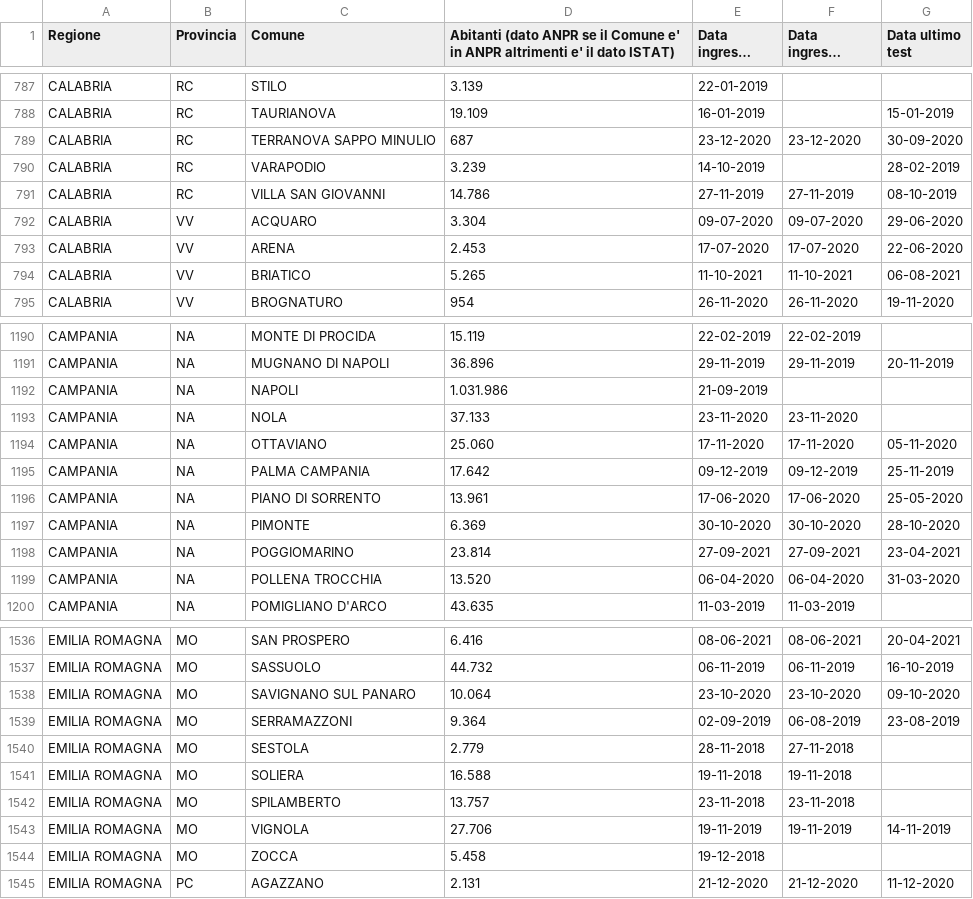
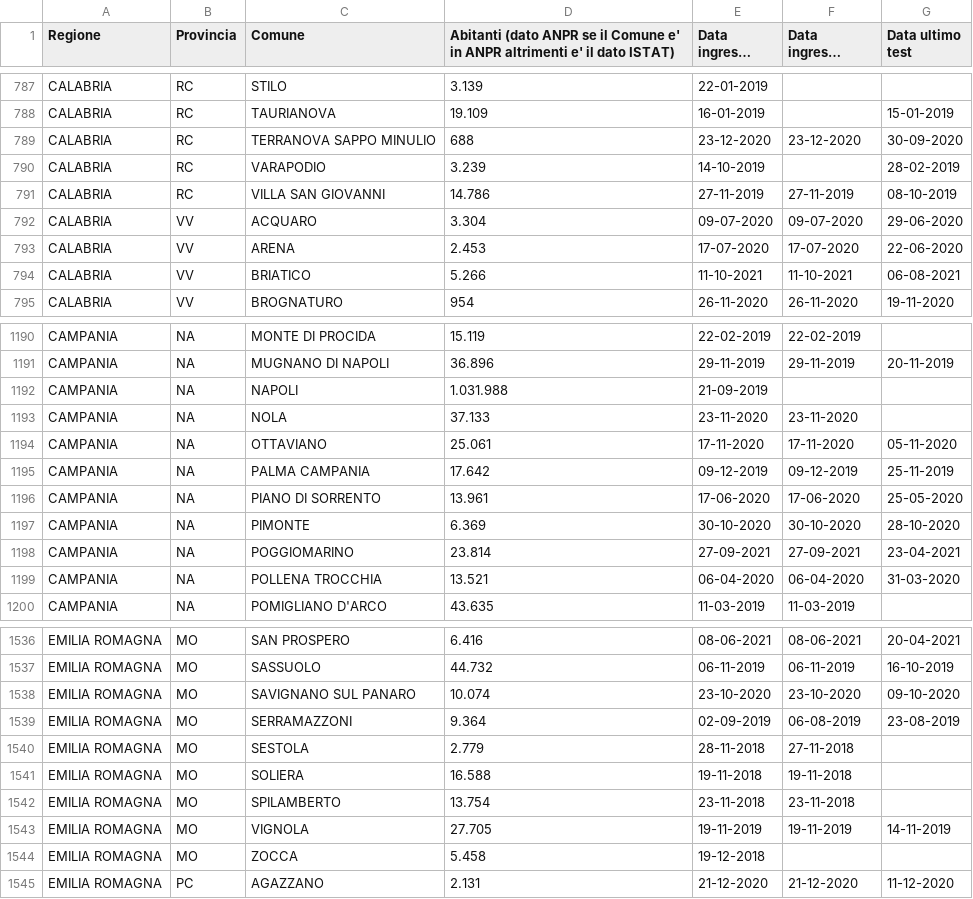
Before and after one commit to mfortini/opendata_backup, a CSV file: ANPR/AnprStatsWeb/Report_nazionale.csv, drawn as a sheet; only a part is shown, gaps mark what is left out; long unchanged cells end in …; the diff covers the shown part only.

```diff
--- a/ANPR/AnprStatsWeb/Report_nazionale.csv
+++ b/ANPR/AnprStatsWeb/Report_nazionale.csv
@@ -788,3 +788,3 @@
 "CALABRIA";"RC";"TAURIANOVA";"19.109";"16-01-2019";"";"15-01-2019"
-"CALABRIA";"RC";"TERRANOVA SAPPO MINULIO";"687";"23-12-2020";"23-12-2020";"30-09-2020"
+"CALABRIA";"RC";"TERRANOVA SAPPO MINULIO";"688";"23-12-2020";"23-12-2020";"30-09-2020"
 "CALABRIA";"RC";"VARAPODIO";"3.239";"14-10-2019";"";"28-02-2019"
@@ -793,3 +793,3 @@
 "CALABRIA";"VV";"ARENA";"2.453";"17-07-2020";"17-07-2020";"22-06-2020"
-"CALABRIA";"VV";"BRIATICO";"5.265";"11-10-2021";"11-10-2021";"06-08-2021"
+"CALABRIA";"VV";"BRIATICO";"5.266";"11-10-2021";"11-10-2021";"06-08-2021"
 "CALABRIA";"VV";"BROGNATURO";"954";"26-11-2020";"26-11-2020";"19-11-2020"
@@ -1191,5 +1191,5 @@
 "CAMPANIA";"NA";"MUGNANO DI NAPOLI";"36.896";"29-11-2019";"29-11-2019";"20-11-2019"
-"CAMPANIA";"NA";"NAPOLI";"1.031.986";"21-09-2019";"";""
+"CAMPANIA";"NA";"NAPOLI";"1.031.988";"21-09-2019";"";""
 "CAMPANIA";"NA";"NOLA";"37.133";"23-11-2020";"23-11-2020";""
-"CAMPANIA";"NA";"OTTAVIANO";"25.060";"17-11-2020";"17-11-2020";"05-11-2020"
+"CAMPANIA";"NA";"OTTAVIANO";"25.061";"17-11-2020";"17-11-2020";"05-11-2020"
 "CAMPANIA";"NA";"PALMA CAMPANIA";"17.642";"09-12-2019";"09-12-2019";"25-11-2019"
@@ -1198,3 +1198,3 @@
 "CAMPANIA";"NA";"POGGIOMARINO";"23.814";"27-09-2021";"27-09-2021";"23-04-2021"
-"CAMPANIA";"NA";"POLLENA TROCCHIA";"13.520";"06-04-2020";"06-04-2020";"31-03-2020"
+"CAMPANIA";"NA";"POLLENA TROCCHIA";"13.521";"06-04-2020";"06-04-2020";"31-03-2020"
 "CAMPANIA";"NA";"POMIGLIANO D'ARCO";"43.635";"11-03-2019";"11-03-2019";""
@@ -1537,3 +1537,3 @@
 "EMILIA ROMAGNA";"MO";"SASSUOLO";"44.732";"06-11-2019";"06-11-2019";"16-10-2019"
-"EMILIA ROMAGNA";"MO";"SAVIGNANO SUL PANARO";"10.064";"23-10-2020";"23-10-2020";"09-10-2020"
+"EMILIA ROMAGNA";"MO";"SAVIGNANO SUL PANARO";"10.074";"23-10-2020";"23-10-2020";"09-10-2020"
 "EMILIA ROMAGNA";"MO";"SERRAMAZZONI";"9.364";"02-09-2019";"06-08-2019";"23-08-2019"
@@ -1541,4 +1541,4 @@
 "EMILIA ROMAGNA";"MO";"SOLIERA";"16.588";"19-11-2018";"19-11-2018";""
-"EMILIA ROMAGNA";"MO";"SPILAMBERTO";"13.757";"23-11-2018";"23-11-2018";""
-"EMILIA ROMAGNA";"MO";"VIGNOLA";"27.706";"19-11-2019";"19-11-2019";"14-11-2019"
+"EMILIA ROMAGNA";"MO";"SPILAMBERTO";"13.754";"23-11-2018";"23-11-2018";""
+"EMILIA ROMAGNA";"MO";"VIGNOLA";"27.705";"19-11-2019";"19-11-2019";"14-11-2019"
 "EMILIA ROMAGNA";"MO";"ZOCCA";"5.458";"19-12-2018";"";""
```
Also changed, not shown: 31 edited cells elsewhere in this file, ANPR/AnprStatsWeb/Capoluoghi_di_regione.csv, ANPR/AnprStatsWeb/Distribuzione_per_regione.csv.
